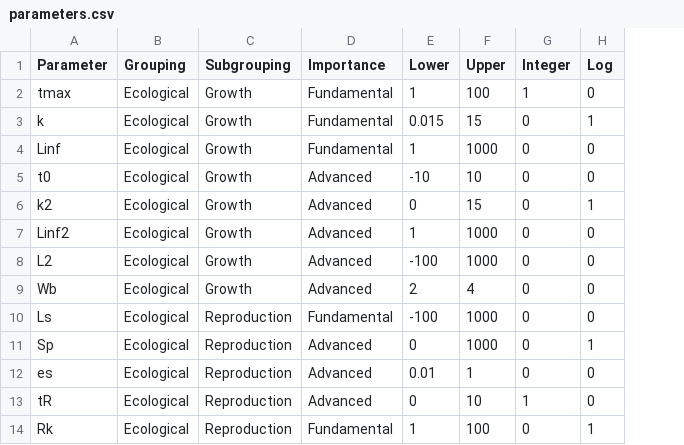
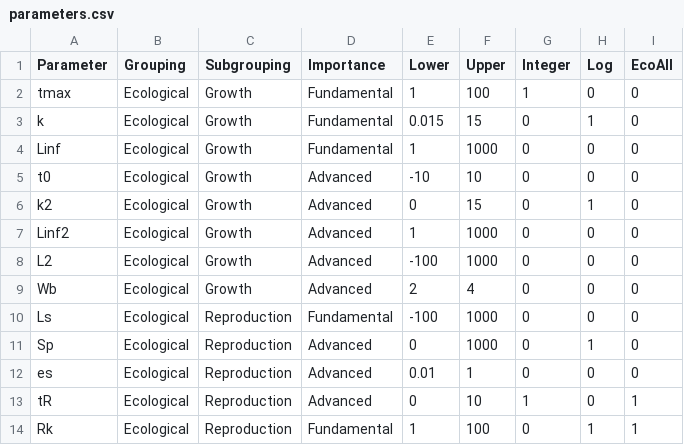
Before and after one commit to poissonconsulting/ypr, a CSV file: data-raw/parameters.csv, drawn as a sheet; only a part is shown; the diff names each change by its address in the sheet, - before the commit and + after, or states it on an @@ line.

Commit message:
Added `ypr_get_par()` to get parameter values.

```diff
--- a/data-raw/parameters.csv
+++ b/data-raw/parameters.csv
+column I (EcoAll), rows 2-14: 0 | 0 | 0 | 0 | 0 | 0 | 0 | 0 | 0 | 0 | 0 | 1 | 1
```
Also changed, not shown: 34 other files.
